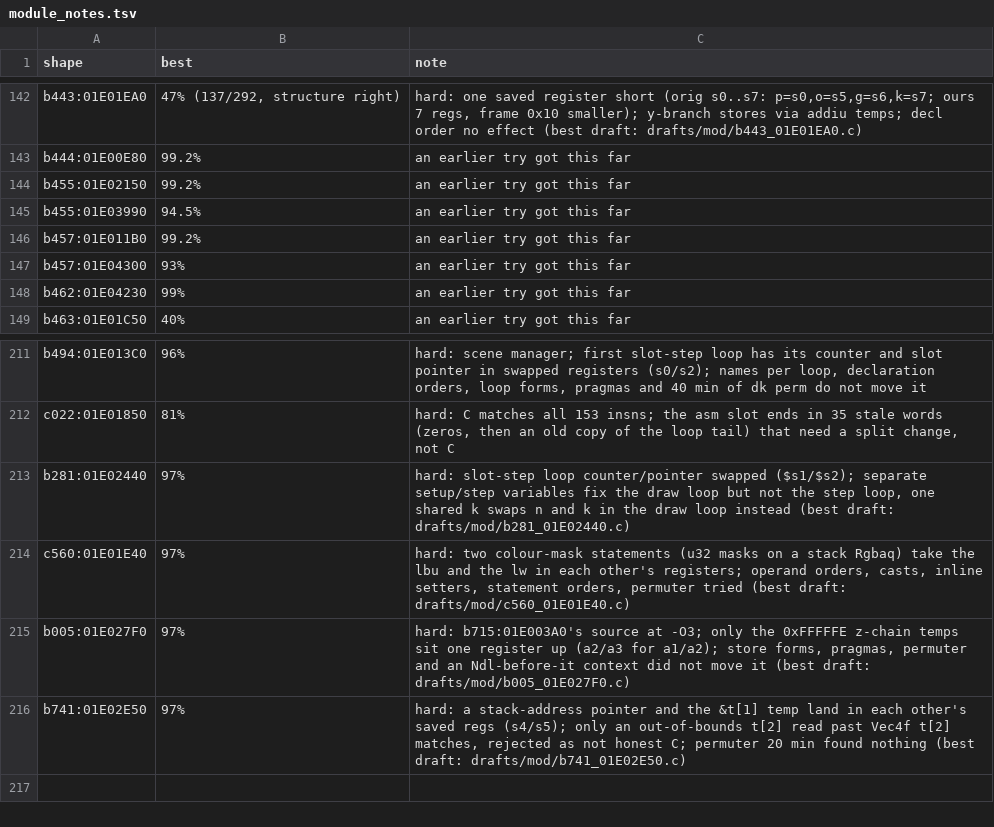
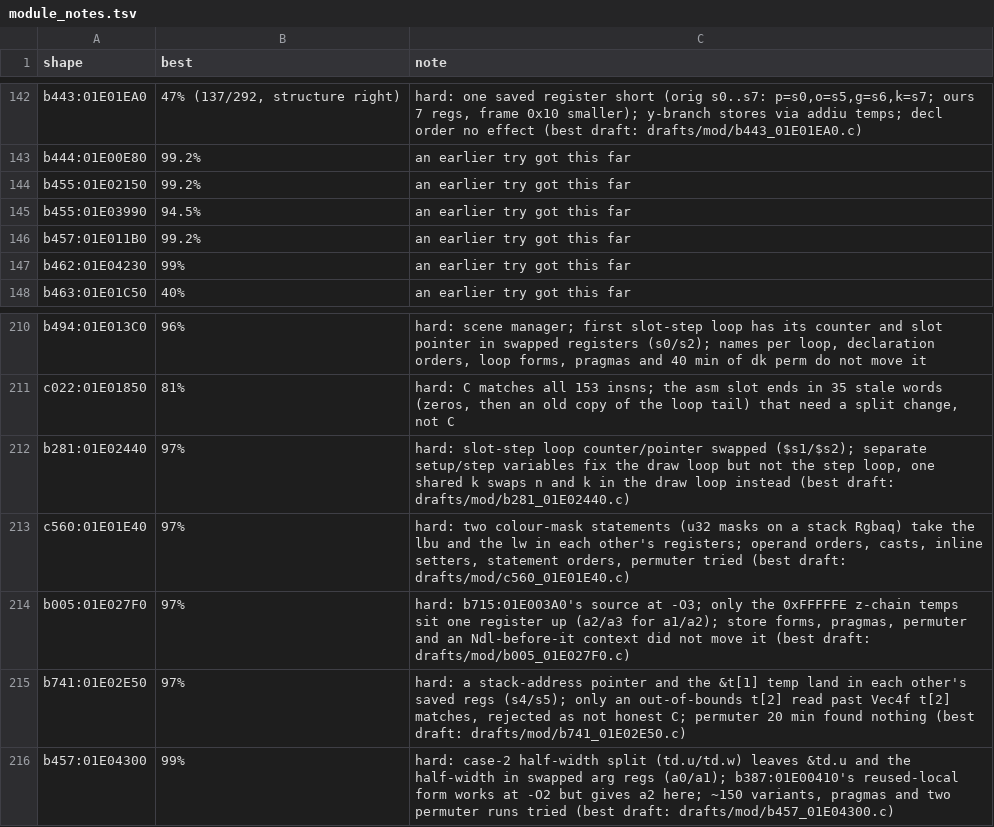
Before and after one commit to kira-502/dotr-decomp, a TSV file: config/module_notes.tsv, drawn as a sheet; only a part is shown, gaps mark what is left out; removed rows and columns are numbered as before the commit, all else as after; the diff names each change by its address in the sheet, - before the commit and + after, or states it on an @@ line.

```diff
--- a/config/module_notes.tsv
+++ b/config/module_notes.tsv
-row 147: b457:01E04300 | 93% | an earlier try got this far
+row 216: b457:01E04300 | 99% | hard: case-2 half-width split (td.u/td.w) leaves &td.u and the half-width in swapped arg regs (a0/a1); b387:01E00410's reused-local form works at -O2 but gives a2 here; ~150 variants, pragmas and two permuter runs tried (best draft: drafts/mod/b457_01E04300.c)
```
Also changed, not shown: 2 other files.
